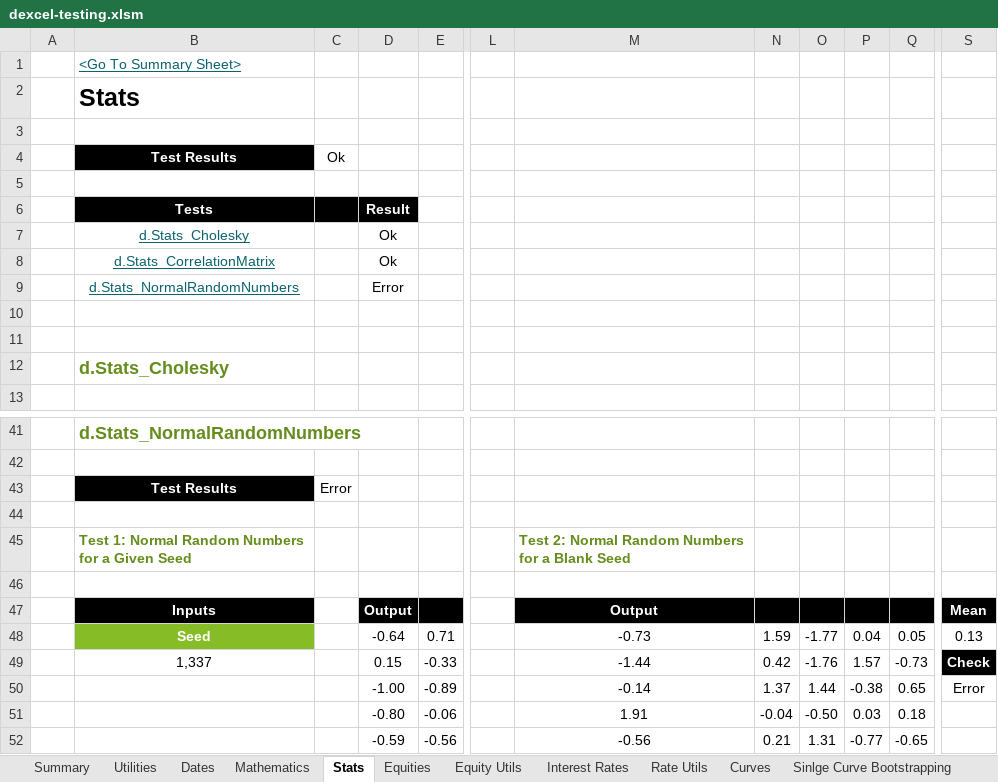
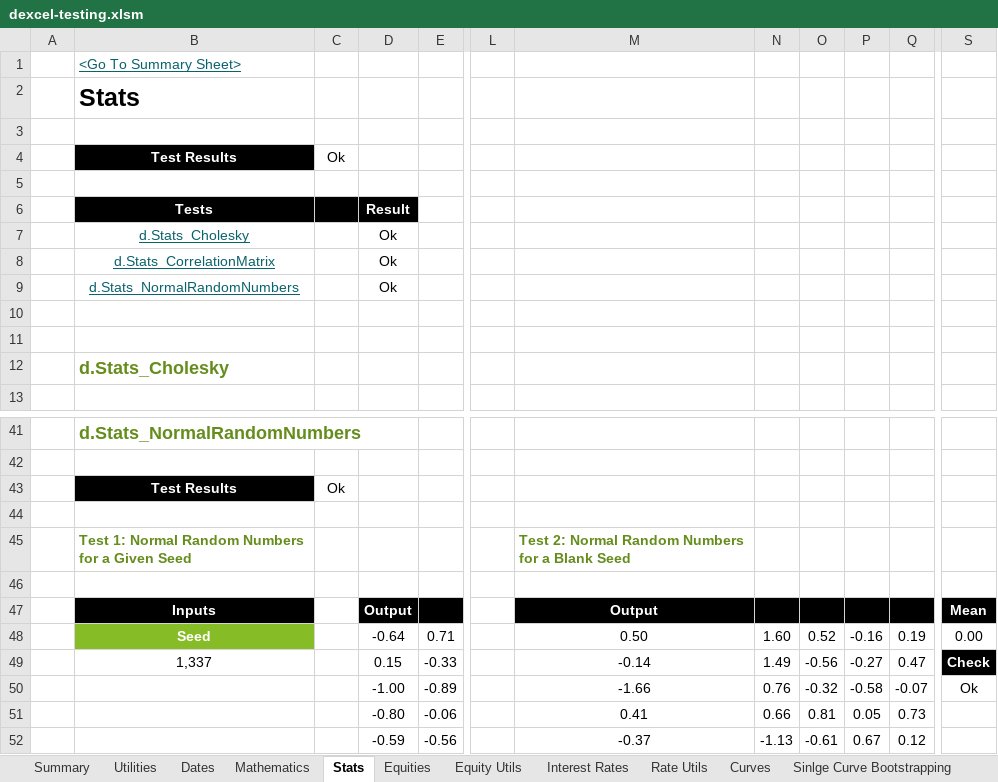
Before and after one commit to StormCollins/dExcel, an Excel workbook: dExcel/resources/workbooks/dexcel-testing.xlsm, sheet Stats, drawn as a sheet; only a part is shown, gaps mark what is left out; values as stored, in another font and other column widths than the file's, no borders; conditional formats not drawn; the diff covers the shown part only; the diff names each change by its address in the sheet, - before the commit and + after, or states it on an @@ line.

```diff
--- a/dExcel/resources/workbooks/dexcel-testing.xlsm (sheet Stats)
+++ b/dExcel/resources/workbooks/dexcel-testing.xlsm (sheet Stats)
-D9: Error
+D9: Ok
-C43: Error
+C43: Ok
-M48: -0.73
+M48: 0.50
-N48: 1.59
+N48: 1.60
-O48: -1.77
+O48: 0.52
-P48: 0.04
+P48: -0.16
-Q48: 0.05
+Q48: 0.19
-S48: 0.13
+S48: 0.00
-M49: -1.44
+M49: -0.14
-N49: 0.42
+N49: 1.49
-O49: -1.76
+O49: -0.56
-P49: 1.57
+P49: -0.27
-Q49: -0.73
+Q49: 0.47
-M50: -0.14
+M50: -1.66
-N50: 1.37
+N50: 0.76
-O50: 1.44
+O50: -0.32
-P50: -0.38
+P50: -0.58
-Q50: 0.65
+Q50: -0.07
-S50: Error
+S50: Ok
-M51: 1.91
+M51: 0.41
-N51: -0.04
+N51: 0.66
-O51: -0.50
+O51: 0.81
-P51: 0.03
+P51: 0.05
-Q51: 0.18
+Q51: 0.73
-M52: -0.56
+M52: -0.37
-N52: 0.21
+N52: -1.13
-O52: 1.31
+O52: -0.61
-P52: -0.77
+P52: 0.67
-Q52: -0.65
+Q52: 0.12
```
Also changed, not shown: 175 edited cells elsewhere in this sheet, sheet Table Formatting, sheet Summary, formulas that keep their value, 7 other files.
